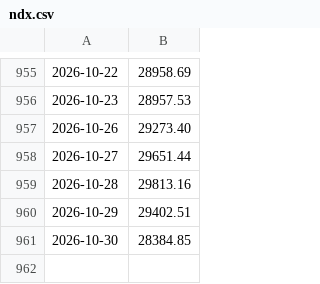
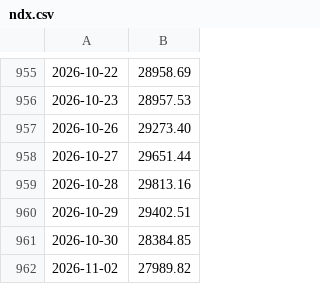
Before and after one commit to ifxquantbot/edge-data, a CSV file: data/ndx.csv, drawn as a sheet; only a part is shown, gaps mark what is left out.

```diff
--- a/data/ndx.csv
+++ b/data/ndx.csv
@@ -961 +961,2 @@
 2026-10-30,28384.85
+2026-11-02,27989.82
```
Also changed, not shown: data/btc.csv, data/dxy.csv, 8 other files.
